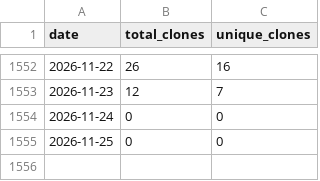
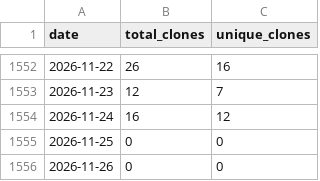
Before and after one commit to wumphlett/COMP-4300, a CSV file: .traffic/clones.csv, drawn as a sheet; only a part is shown, gaps mark what is left out.

Commit message:
Updating repository traffic

```diff
--- a/.traffic/clones.csv
+++ b/.traffic/clones.csv
@@ -1553,3 +1553,4 @@ date,total_clones,unique_clones
 2026-11-23,12,7
-2026-11-24,0,0
+2026-11-24,16,12
 2026-11-25,0,0
+2026-11-26,0,0
```
Also changed, not shown: .traffic/views.csv, 3 other files.
